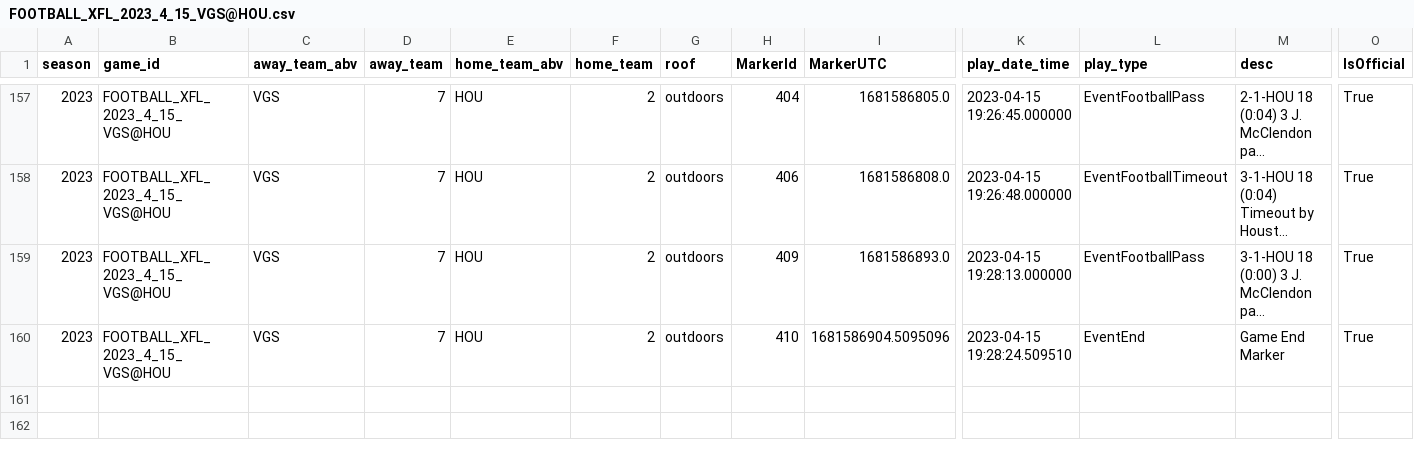
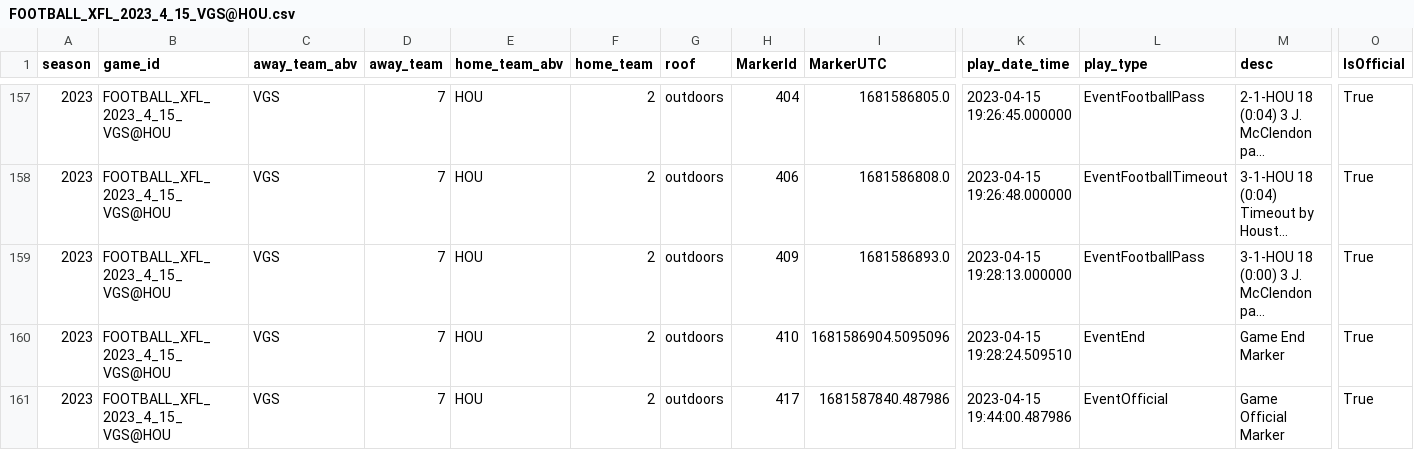
Before and after one commit to armstjc/xfl-2023-data-repository, a CSV file: pbp/single_game/csv/FOOTBALL_XFL_2023_4_15_VGS@HOU.csv, drawn as a sheet; only a part is shown, gaps mark what is left out; long unchanged cells end in …; rows hold the shown columns only; the diff names each change by its address in the sheet, - before the commit and + after, or states it on an @@ line.

```diff
--- a/pbp/single_game/csv/FOOTBALL_XFL_2023_4_15_VGS@HOU.csv
+++ b/pbp/single_game/csv/FOOTBALL_XFL_2023_4_15_VGS@HOU.csv
+row 161: 2023 | FOOTBALL_XFL_2023_4_15_VGS@HOU | VGS | 7 | HOU | 2 | outdoors | 417 | 1681587840.487986 | 2023-04-15 19:44:00.487986 | EventOfficial | Game Official Marker | True
```
Also changed, not shown: game_stats/player/csv/2023_xfl_player_season_stats.csv, game_stats/player/raw/csv/FOOTBALL_XFL_2023_4_15_VGS@HOU.csv, 15 other files.
